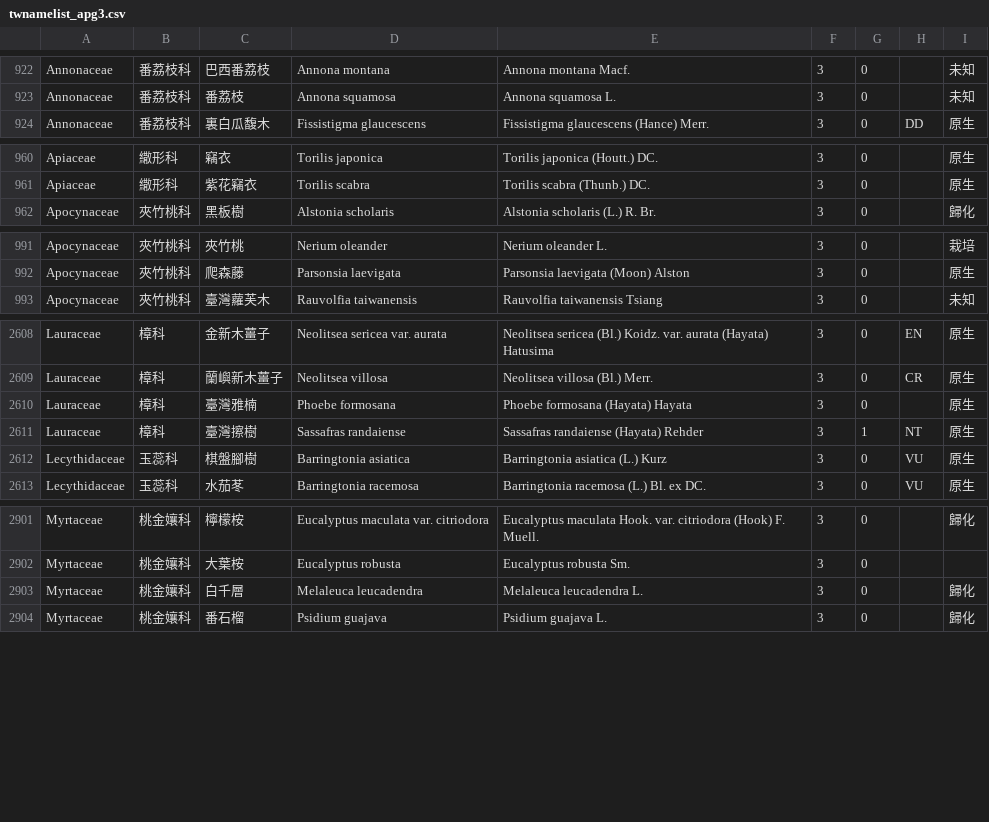
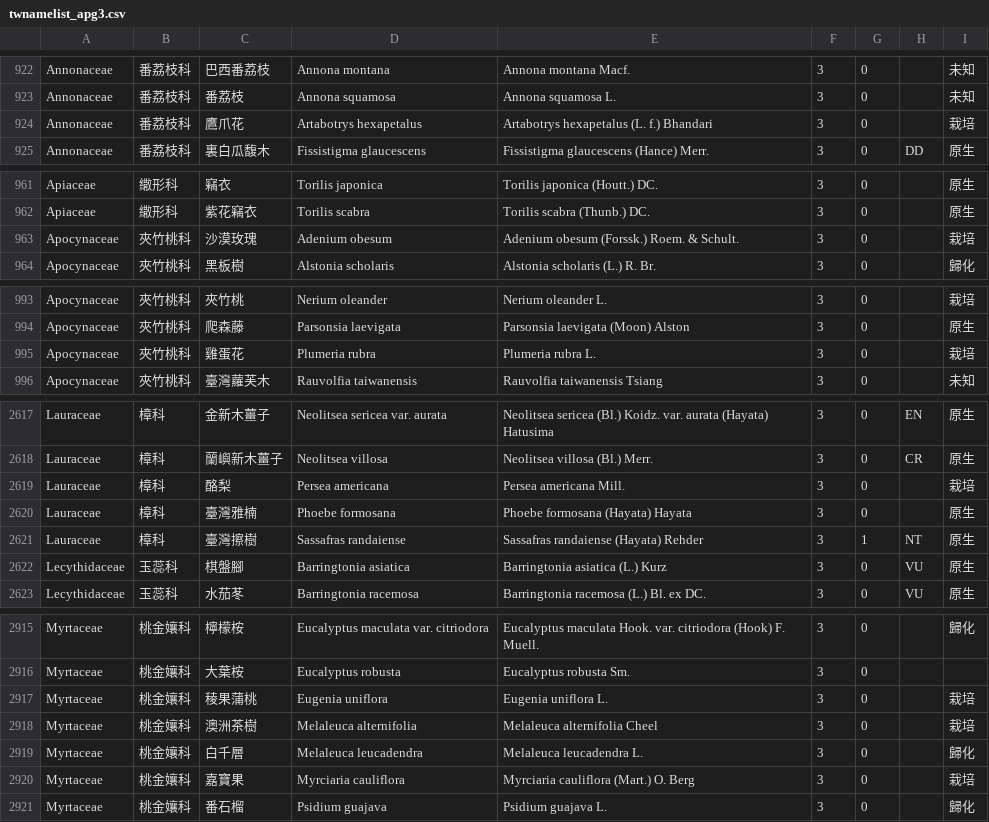
Before and after one commit to TaiBON/checklister, a CSV file: data/twnamelist_apg3.csv, drawn as a sheet; only a part is shown, gaps mark what is left out; the diff covers the shown part only.

```diff
--- a/data/twnamelist_apg3.csv
+++ b/data/twnamelist_apg3.csv
@@ -923,2 +923,3 @@ Annonaceae|番荔枝科|巴西番荔枝|Annona montana|Annona montana Macf.|3|0|
 Annonaceae|番荔枝科|番荔枝|Annona squamosa|Annona squamosa L.|3|0||未知
+Annonaceae|番荔枝科|鷹爪花|Artabotrys hexapetalus|Artabotrys hexapetalus (L. f.) Bhandari|3|0||栽培
 Annonaceae|番荔枝科|裏白瓜馥木|Fissistigma glaucescens|Fissistigma glaucescens (Hance) Merr.|3|0|DD|原生
@@ -961,2 +962,3 @@ Apiaceae|繖形科|竊衣|Torilis japonica|Torilis japonica (Houtt.) DC.|3|0||
 Apiaceae|繖形科|紫花竊衣|Torilis scabra|Torilis scabra (Thunb.) DC.|3|0||原生
+Apocynaceae|夾竹桃科|沙漠玫瑰|Adenium obesum|Adenium obesum (Forssk.) Roem. & Schult.|3|0||栽培
 Apocynaceae|夾竹桃科|黑板樹|Alstonia scholaris|Alstonia scholaris (L.) R. Br.|3|0||歸化
@@ -992,2 +994,3 @@ Apocynaceae|夾竹桃科|夾竹桃|Nerium oleander|Nerium oleander L.|3|0||栽
 Apocynaceae|夾竹桃科|爬森藤|Parsonsia laevigata|Parsonsia laevigata (Moon) Alston|3|0||原生
+Apocynaceae|夾竹桃科|雞蛋花|Plumeria rubra|Plumeria rubra L.|3|0||栽培
 Apocynaceae|夾竹桃科|臺灣蘿芙木|Rauvolfia taiwanensis|Rauvolfia taiwanensis Tsiang|3|0||未知
@@ -2609,5 +2618,6 @@ Lauraceae|樟科|金新木薑子|Neolitsea sericea var. aurata|Neolitsea sericea
 Lauraceae|樟科|蘭嶼新木薑子|Neolitsea villosa|Neolitsea villosa (Bl.) Merr.|3|0|CR|原生
+Lauraceae|樟科|酪梨|Persea americana|Persea americana Mill.|3|0||栽培
 Lauraceae|樟科|臺灣雅楠|Phoebe formosana|Phoebe formosana (Hayata) Hayata|3|0||原生
 Lauraceae|樟科|臺灣擦樹|Sassafras randaiense|Sassafras randaiense (Hayata) Rehder|3|1|NT|原生
-Lecythidaceae|玉蕊科|棋盤腳樹|Barringtonia asiatica|Barringtonia asiatica (L.) Kurz|3|0|VU|原生
+Lecythidaceae|玉蕊科|棋盤腳|Barringtonia asiatica|Barringtonia asiatica (L.) Kurz|3|0|VU|原生
 Lecythidaceae|玉蕊科|水茄苳|Barringtonia racemosa|Barringtonia racemosa (L.) Bl. ex DC.|3|0|VU|原生
@@ -2902,3 +2916,6 @@ Myrtaceae|桃金孃科|檸檬桉|Eucalyptus maculata var. citriodora|Eucalyptus
 Myrtaceae|桃金孃科|大葉桉|Eucalyptus robusta|Eucalyptus robusta Sm.|3|0||
+Myrtaceae|桃金孃科|稜果蒲桃|Eugenia uniflora|Eugenia uniflora L.|3|0||栽培
+Myrtaceae|桃金孃科|澳洲茶樹|Melaleuca alternifolia|Melaleuca alternifolia Cheel|3|0||栽培
 Myrtaceae|桃金孃科|白千層|Melaleuca leucadendra|Melaleuca leucadendra L.|3|0||歸化
+Myrtaceae|桃金孃科|嘉寶果|Myrciaria cauliflora|Myrciaria cauliflora (Mart.) O. Berg|3|0||栽培
 Myrtaceae|桃金孃科|番石榴|Psidium guajava|Psidium guajava L.|3|0||歸化
```
Also changed, not shown: 13 added rows and 1 moved row elsewhere in this file, data/twnamelist.csv.
